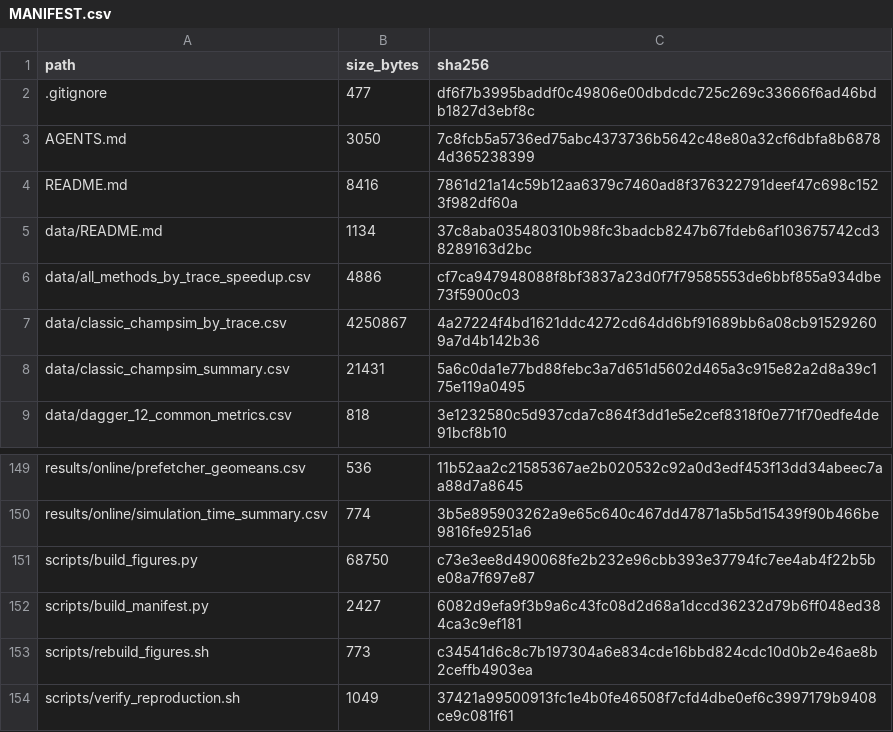
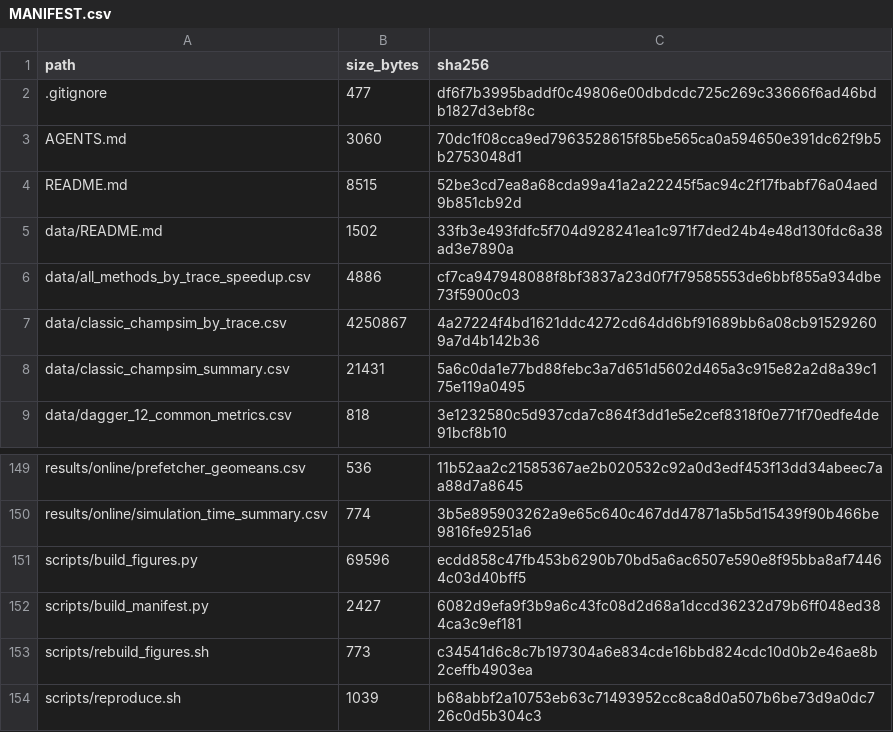
Before and after one commit to simranjit20001/ai-prefetching-artifact-code, a CSV file: MANIFEST.csv, drawn as a sheet; only a part is shown, gaps mark what is left out.

Commit message:
Abortar si falta la campana final y aclarar que ficheros son salidas
- final_results_available() devolvia False cuando faltaba
  data/final_60m80m_by_trace.csv, y las funciones que la consultan caian en
  silencio a la campana classic (20M+20M). El paquete generaba entonces cifras
  distintas de las publicadas sin avisar. Ahora aborta con un error explicito.
- Cuatro CSV de data/ no son entradas sino salidas que el generador reescribe:
  all_methods_by_trace_speedup, dagger_12_common_metrics,
  dagger_same_traces_compare y online_berti_l2_winner_counts. Contienen las
  cifras publicadas, asi que invitan a editarlos sin efecto. Documentado.
- verify_reproduction.sh pasa a llamarse reproduce.sh, tambien en la memoria.

```diff
--- a/MANIFEST.csv
+++ b/MANIFEST.csv
@@ -2,5 +2,5 @@ path,size_bytes,sha256
 .gitignore,477,df6f7b3995baddf0c49806e00dbdcdc725c269c33666f6ad46bdb1827d3ebf8c
-AGENTS.md,3050,7c8fcb5a5736ed75abc4373736b5642c48e80a32cf6dbfa8b68784d365238399
-README.md,8416,7861d21a14c59b12aa6379c7460ad8f376322791deef47c698c1523f982df60a
-data/README.md,1134,37c8aba035480310b98fc3badcb8247b67fdeb6af103675742cd38289163d2bc
+AGENTS.md,3060,70dc1f08cca9ed7963528615f85be565ca0a594650e391dc62f9b5b2753048d1
+README.md,8515,52be3cd7ea8a68cda99a41a2a22245f5ac94c2f17fbabf76a04aed9b851cb92d
+data/README.md,1502,33fb3e493fdfc5f704d928241ea1c971f7ded24b4e48d130fdc6a38ad3e7890a
 data/all_methods_by_trace_speedup.csv,4886,cf7ca947948088f8bf3837a23d0f7f79585553de6bbf855a934dbe73f5900c03
@@ -150,5 +150,5 @@ results/online/prefetcher_geomeans.csv,536,11b52aa2c21585367ae2b020532c92a0d3edf
 results/online/simulation_time_summary.csv,774,3b5e895903262a9e65c640c467dd47871a5b5d15439f90b466be9816fe9251a6
-scripts/build_figures.py,68750,c73e3ee8d490068fe2b232e96cbb393e37794fc7ee4ab4f22b5be08a7f697e87
+scripts/build_figures.py,69596,ecdd858c47fb453b6290b70bd5a6ac6507e590e8f95bba8af74464c03d40bff5
 scripts/build_manifest.py,2427,6082d9efa9f3b9a6c43fc08d2d68a1dccd36232d79b6ff048ed384ca3c9ef181
 scripts/rebuild_figures.sh,773,c34541d6c8c7b197304a6e834cde16bbd824cdc10d0b2e46ae8b2ceffb4903ea
-scripts/verify_reproduction.sh,1049,37421a99500913fc1e4b0fe46508f7cfd4dbe0ef6c3997179b9408ce9c081f61
+scripts/reproduce.sh,1039,b68abbf2a10753eb63c71493952cc8ca8d0a507b6be73d9a0dc726c0d5b304c3
```
Also changed, not shown: 5 other files.
